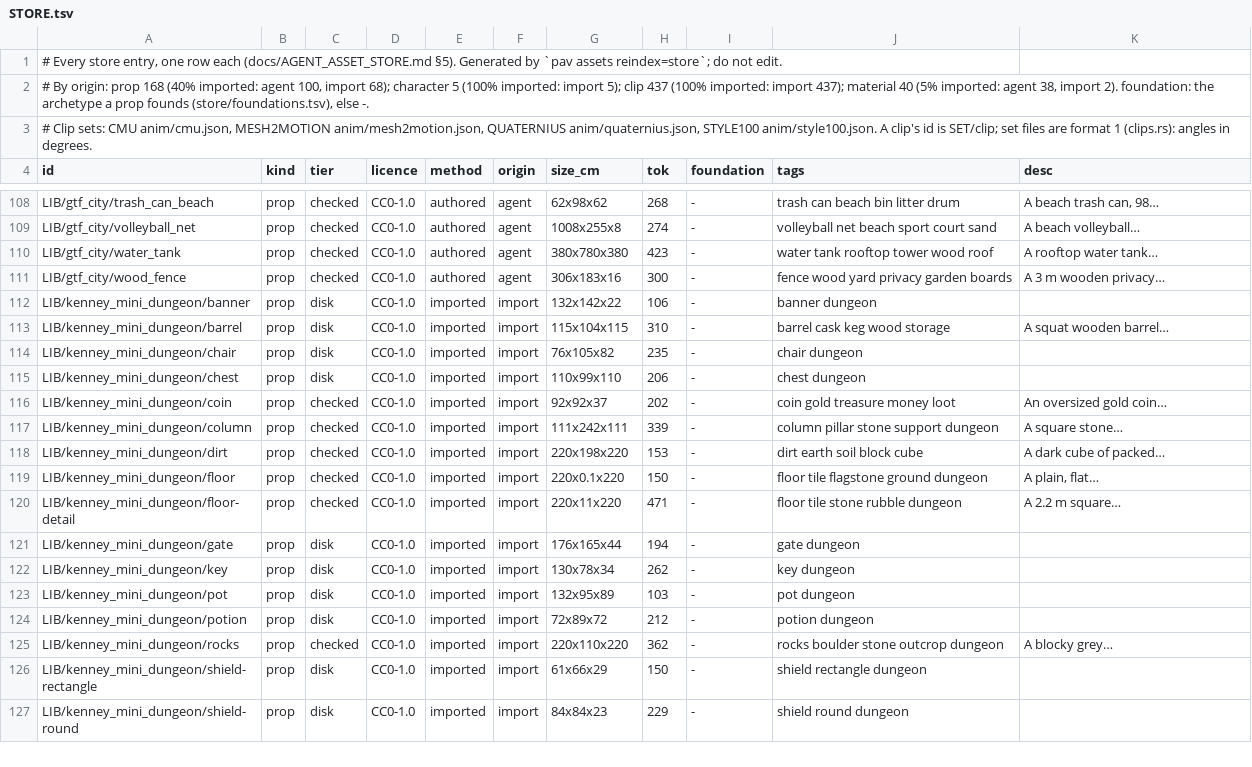
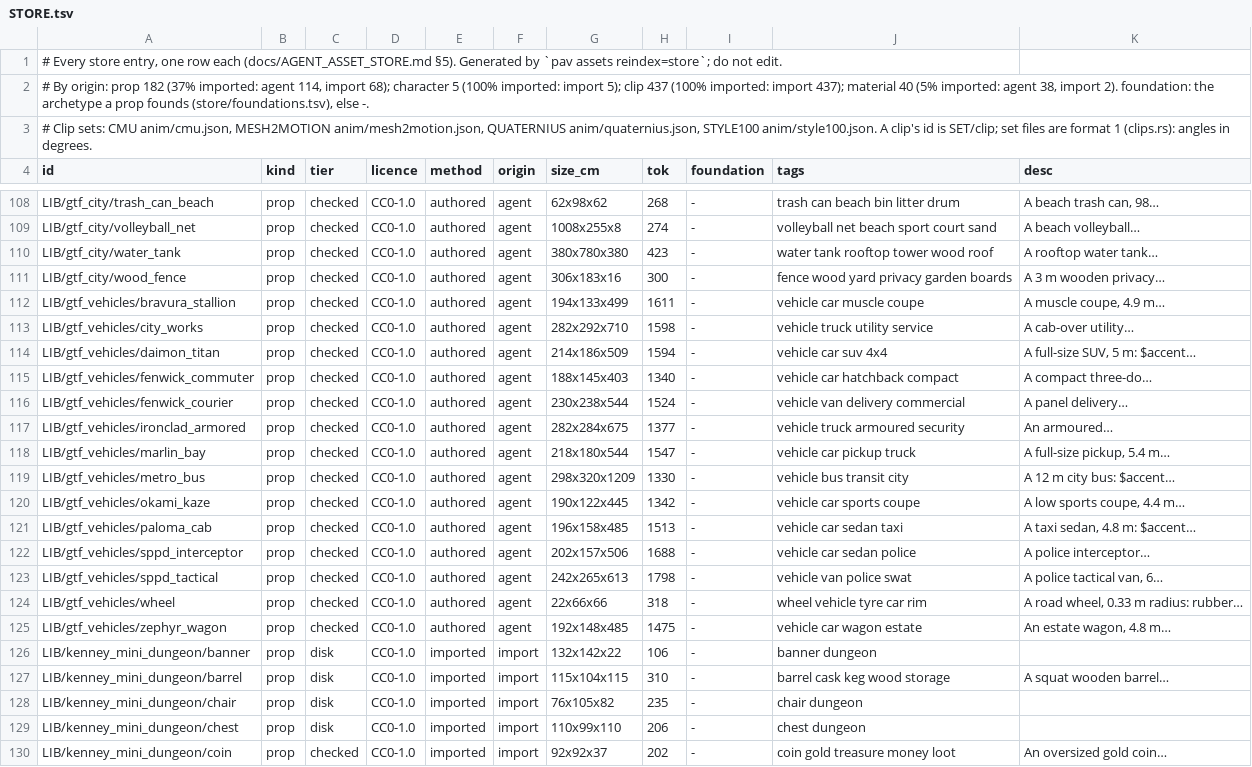
Before and after one commit to michaelcrosato/gtav-cco55-shardfall, a TSV file: store/STORE.tsv, drawn as a sheet; only a part is shown, gaps mark what is left out; the shorter side is filled out with more unchanged rows.

```diff
--- a/store/STORE.tsv
+++ b/store/STORE.tsv
@@ -1,3 +1,3 @@
 # Every store entry, one row each (docs/AGENT_ASSET_STORE.md §5). Generated by `pav assets reindex=store`; do not edit.
-# By origin: prop 168 (40% imported: agent 100, import 68); character 5 (100% imported: import 5); clip 437 (100% imported: import 437); material 40 (5% imported: agent 38, import 2). foundation: the archetype a prop founds (store/foundations.tsv), else -.
+# By origin: prop 182 (37% imported: agent 114, import 68); character 5 (100% imported: import 5); clip 437 (100% imported: import 437); material 40 (5% imported: agent 38, import 2). foundation: the archetype a prop founds (store/foundations.tsv), else -.
 # Clip sets: CMU anim/cmu.json, MESH2MOTION anim/mesh2motion.json, QUATERNIUS anim/quaternius.json, STYLE100 anim/style100.json. A clip's id is SET/clip; set files are format 1 (clips.rs): angles in degrees.
@@ -111,2 +111,16 @@ LIB/gtf_city/water_tank	prop	checked	CC0-1.0	authored	agent	380x780x380	423	-	wa
 LIB/gtf_city/wood_fence	prop	checked	CC0-1.0	authored	agent	306x183x16	300	-	fence wood yard privacy garden boards	A 3 m wooden privacy…
+LIB/gtf_vehicles/bravura_stallion	prop	checked	CC0-1.0	authored	agent	194x133x499	1611	-	vehicle car muscle coupe	A muscle coupe, 4.9 m…
+LIB/gtf_vehicles/city_works	prop	checked	CC0-1.0	authored	agent	282x292x710	1598	-	vehicle truck utility service	A cab-over utility…
+LIB/gtf_vehicles/daimon_titan	prop	checked	CC0-1.0	authored	agent	214x186x509	1594	-	vehicle car suv 4x4	A full-size SUV, 5 m: $accent…
+LIB/gtf_vehicles/fenwick_commuter	prop	checked	CC0-1.0	authored	agent	188x145x403	1340	-	vehicle car hatchback compact	A compact three-do…
+LIB/gtf_vehicles/fenwick_courier	prop	checked	CC0-1.0	authored	agent	230x238x544	1524	-	vehicle van delivery commercial	A panel delivery…
+LIB/gtf_vehicles/ironclad_armored	prop	checked	CC0-1.0	authored	agent	282x284x675	1377	-	vehicle truck armoured security	An armoured…
+LIB/gtf_vehicles/marlin_bay	prop	checked	CC0-1.0	authored	agent	218x180x544	1547	-	vehicle car pickup truck	A full-size pickup, 5.4 m…
+LIB/gtf_vehicles/metro_bus	prop	checked	CC0-1.0	authored	agent	298x320x1209	1330	-	vehicle bus transit city	A 12 m city bus: $accent…
+LIB/gtf_vehicles/okami_kaze	prop	checked	CC0-1.0	authored	agent	190x122x445	1342	-	vehicle car sports coupe	A low sports coupe, 4.4 m…
+LIB/gtf_vehicles/paloma_cab	prop	checked	CC0-1.0	authored	agent	196x158x485	1513	-	vehicle car sedan taxi	A taxi sedan, 4.8 m: $accent…
+LIB/gtf_vehicles/sppd_interceptor	prop	checked	CC0-1.0	authored	agent	202x157x506	1688	-	vehicle car sedan police	A police interceptor…
+LIB/gtf_vehicles/sppd_tactical	prop	checked	CC0-1.0	authored	agent	242x265x613	1798	-	vehicle van police swat	A police tactical van, 6…
+LIB/gtf_vehicles/wheel	prop	checked	CC0-1.0	authored	agent	22x66x66	318	-	wheel vehicle tyre car rim	A road wheel, 0.33 m radius: rubber…
+LIB/gtf_vehicles/zephyr_wagon	prop	checked	CC0-1.0	authored	agent	192x148x485	1475	-	vehicle car wagon estate	An estate wagon, 4.8 m…
 LIB/kenney_mini_dungeon/banner	prop	disk	CC0-1.0	imported	import	132x142x22	106	-	banner dungeon	
```
Also changed, not shown: 19 other files.
